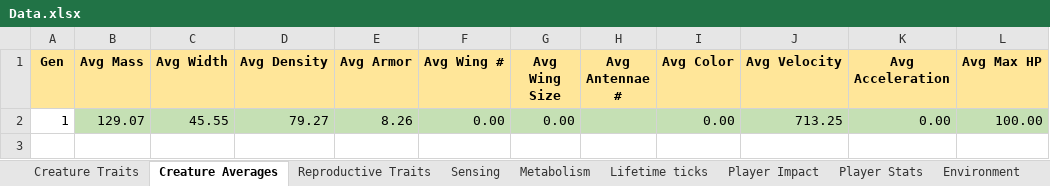
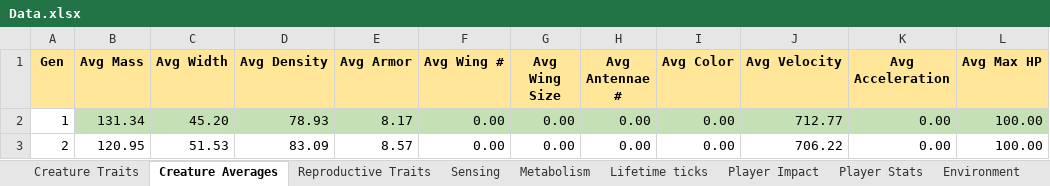
Before and after one commit to Programming-Chaos/evolvedTD, an Excel workbook: Data.xlsx, sheet Creature Averages, drawn as a sheet; values as stored, in another font and other column widths than the file's, no borders; the diff names each change by its address in the sheet, - before the commit and + after, or states it on an @@ line.

```diff
--- a/Data.xlsx (sheet Creature Averages)
+++ b/Data.xlsx (sheet Creature Averages)
-B2 (Avg Mass): 129.07
+B2 (Avg Mass): 131.34
-C2 (Avg Width): 45.55
+C2 (Avg Width): 45.20
-D2 (Avg Density): 79.27
+D2 (Avg Density): 78.93
-E2 (Avg Armor): 8.26
+E2 (Avg Armor): 8.17
-H2 (Avg Antennae #): (empty)
+H2 (Avg Antennae #): 0.00
-J2 (Avg Velocity): 713.25
+J2 (Avg Velocity): 712.77
+row 3: 2 | 120.95 | 51.53 | 83.09 | 8.57 | 0.00 | 0.00 | 0.00 | 0.00 | 706.22 | 0.00 | 100.00
```
Also changed, not shown: sheet Reproductive Traits, sheet Creature Traits, sheet Metabolism, sheet Sensing, 8 other files.
